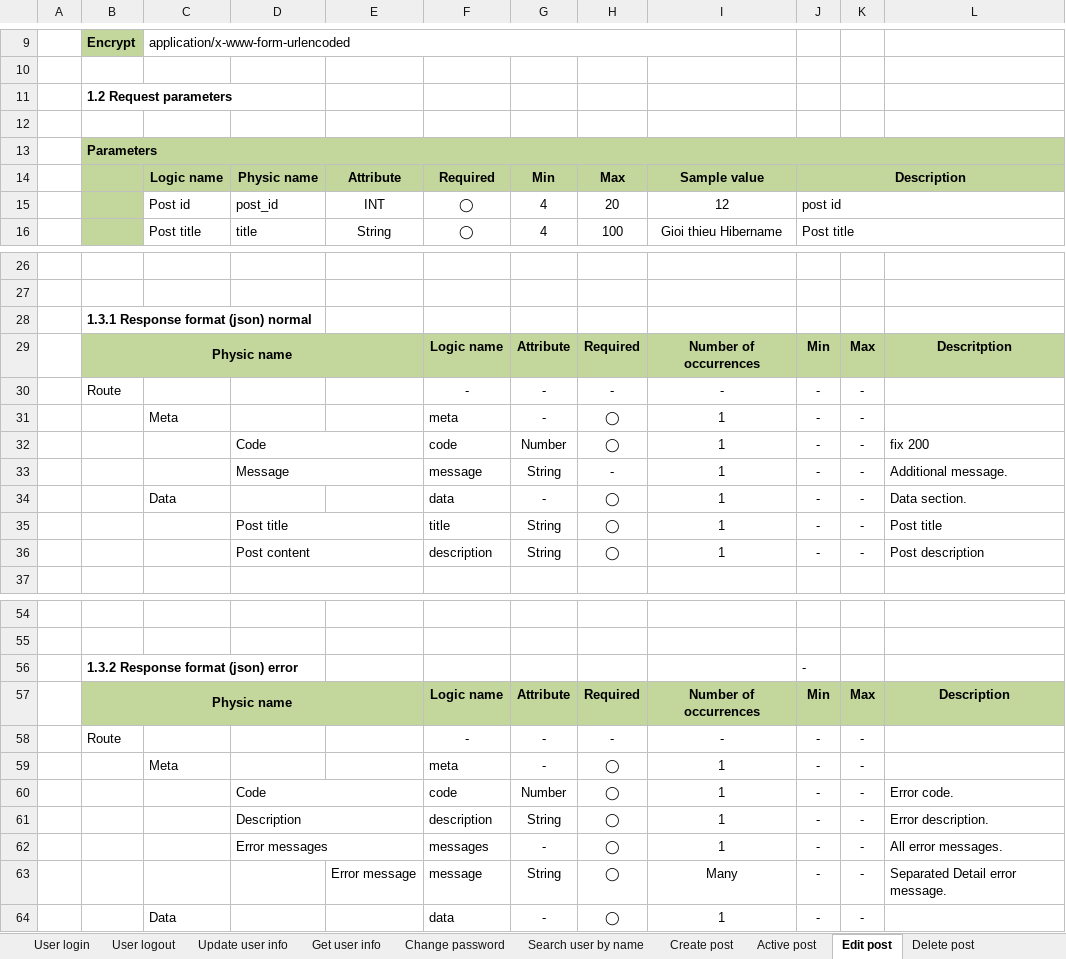
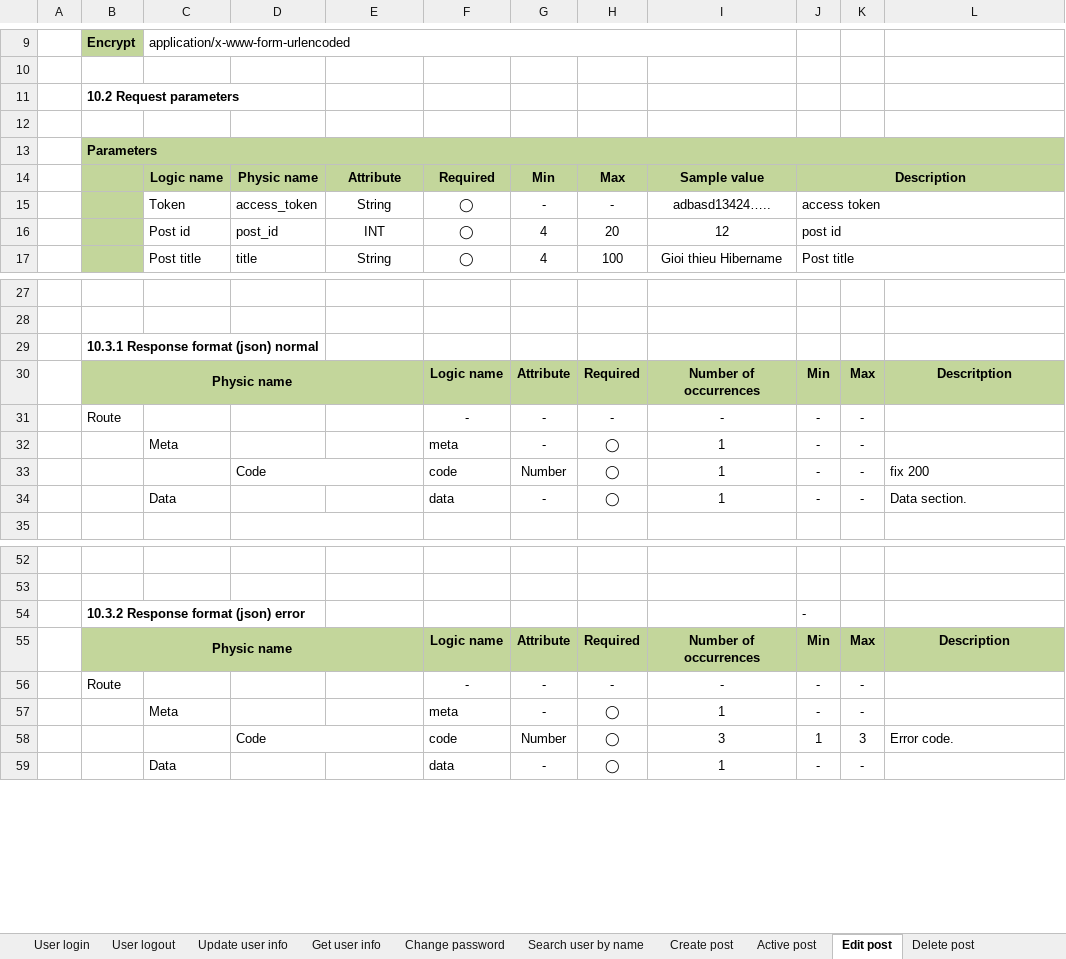
Before and after one commit to Mulodo-Java-Training/miniblog-tran.duy, an Excel workbook: doc/backend/api/TRN-MiniBlog_API-Specification_TranAnhDuy_Ver1.0.0.xlsx, sheet Edit post, drawn as a sheet; only a part is shown, gaps mark what is left out; values as stored, in another font and other column widths than the file's, no borders; charts and pictures not drawn; removed rows and columns are numbered as before the commit, all else as after; the diff names each change by its address in the sheet, - before the commit and + after, or states it on an @@ line.

```diff
--- a/doc/backend/api/TRN-MiniBlog_API-Specification_TranAnhDuy_Ver1.0.0.xlsx (sheet Edit post)
+++ b/doc/backend/api/TRN-MiniBlog_API-Specification_TranAnhDuy_Ver1.0.0.xlsx (sheet Edit post)
-B11: 1.2 Request parameters
+B11: 10.2 Request parameters
+row 15:  |  | Token | access_token | String | ◯ | - | - | adbasd13424….. | access token
-B29: 1.3.1 Response format (json) normal
+B29: 10.3.1 Response format (json) normal
-row 33:  |  |  | Message |  | message | String | - | 1 | - | - | Additional message.
-row 35:  |  |  | Post title |  | title | String | ◯ | 1 | - | - | Post title
-row 36:  |  |  | Post content |  | description | String | ◯ | 1 | - | - | Post description
-B54: 1.3.2 Response format (json) error
+B54: 10.3.2 Response format (json) error
-I58: 1
+I58: 3
-J58: -
+J58: 1
-K58: -
+K58: 3
-row 61:  |  |  | Description |  | description | String | ◯ | 1 | - | - | Error description.
-row 62:  |  |  | Error messages |  | messages | - | ◯ | 1 | - | - | All error messages.
-row 63:  |  |  |  | Error message | message | String | ◯ | Many | - | - | Separated Detail error message.
```
Also changed, not shown: sheet Error Code, sheet Update user info, sheet Create post, sheet Create comment, sheet Change password, sheet Active post, 13 more sheets, charts or pictures, 2 other files.
